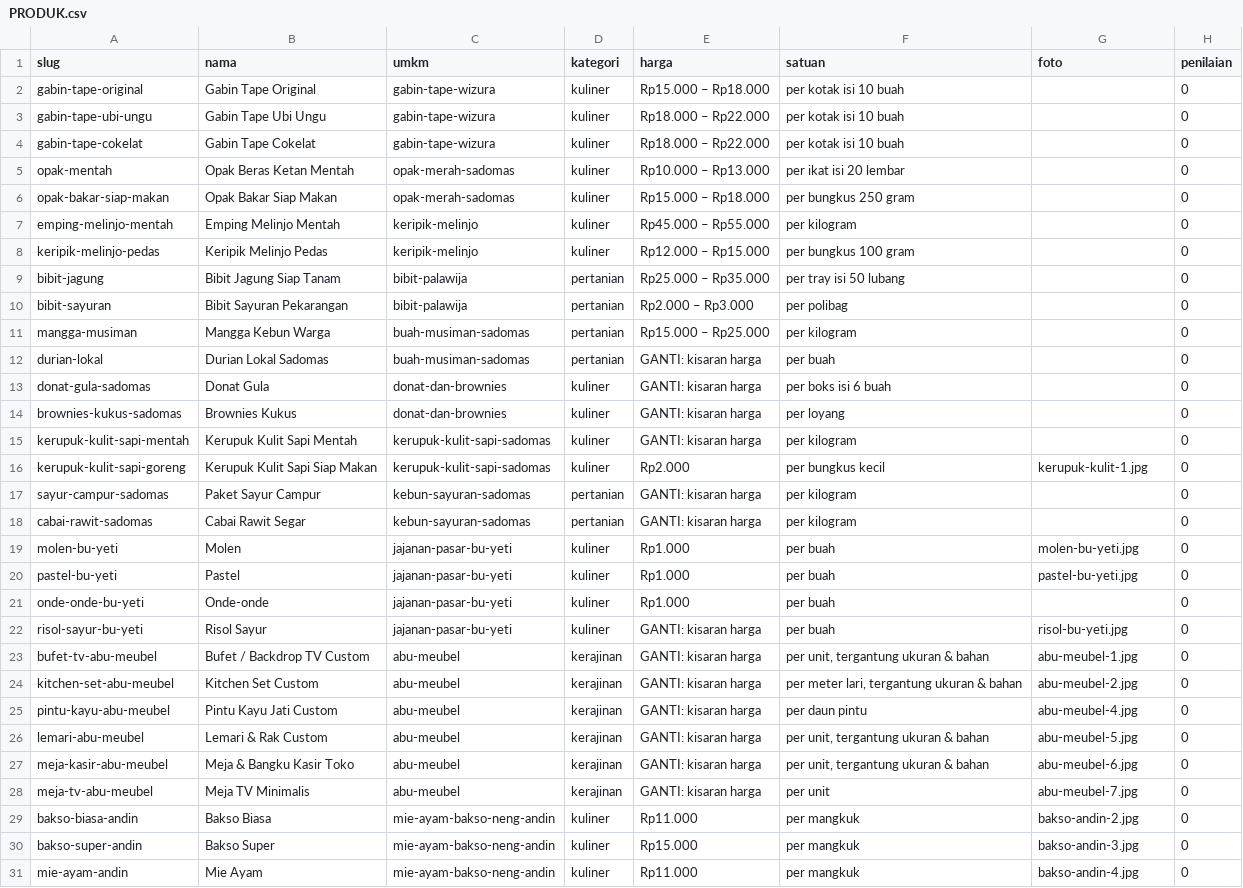
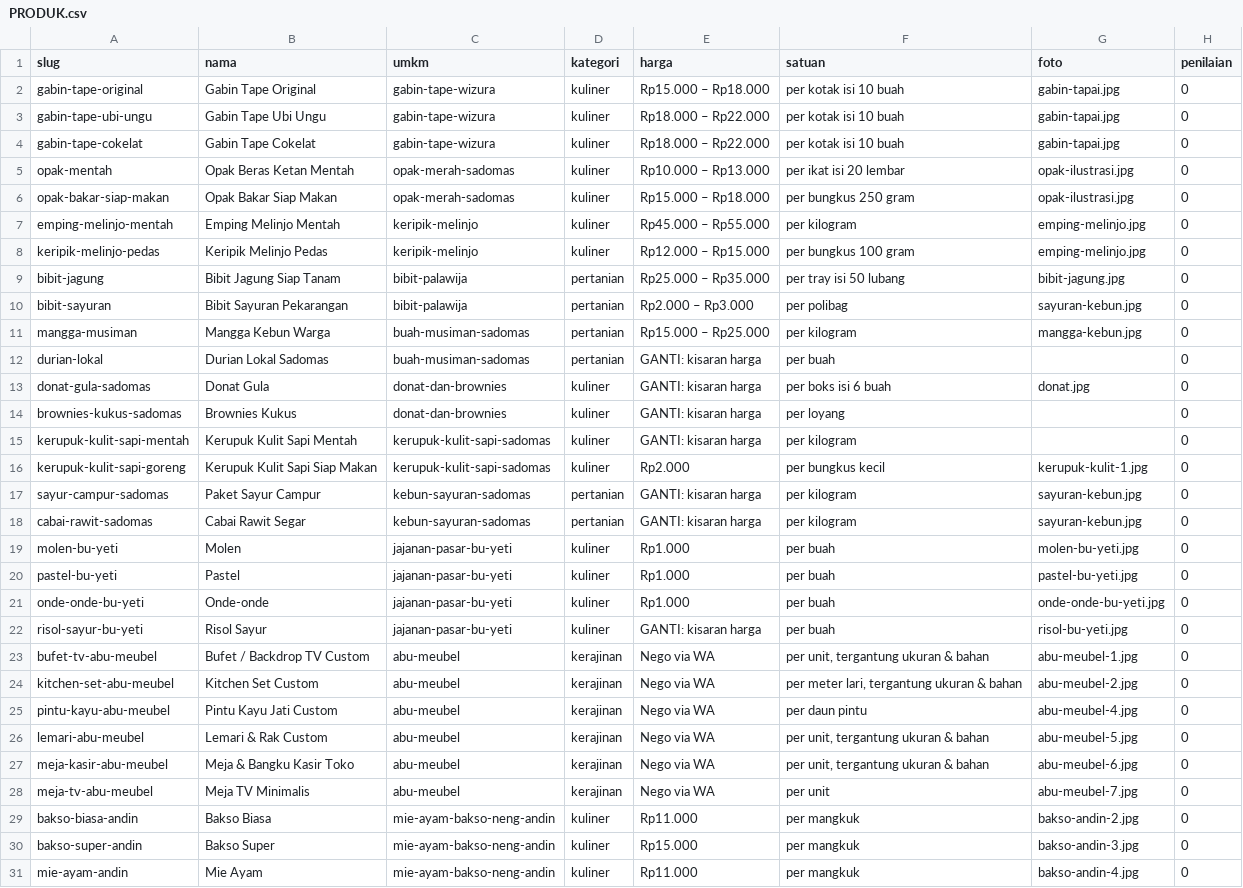
Before and after one commit to 1Leafsrain/katalog-umkm-sadomas, a CSV file: sheet-seed/PRODUK.csv, drawn as a sheet; only a part is shown; the diff covers the shown part only; the diff names each change by its address in the sheet, - before the commit and + after, or states it on an @@ line.

```diff
--- a/sheet-seed/PRODUK.csv
+++ b/sheet-seed/PRODUK.csv
-G2:G4 (foto): (empty)
+G2:G4 (foto): gabin-tapai.jpg
-G5:G6 (foto): (empty)
+G5:G6 (foto): opak-ilustrasi.jpg
-G7:G8 (foto): (empty)
+G7:G8 (foto): emping-melinjo.jpg
-G9 (foto): (empty)
+G9 (foto): bibit-jagung.jpg
-G10 (foto): (empty)
+G10 (foto): sayuran-kebun.jpg
-G11 (foto): (empty)
+G11 (foto): mangga-kebun.jpg
-G13 (foto): (empty)
+G13 (foto): donat.jpg
-G17:G18 (foto): (empty)
+G17:G18 (foto): sayuran-kebun.jpg
-G21 (foto): (empty)
+G21 (foto): onde-onde-bu-yeti.jpg
-E23:E28 (harga): GANTI: kisaran harga
+E23:E28 (harga): Nego via WA
```
Also changed, not shown: 3 edited cells elsewhere in this file, sheet-seed/DESA.csv, sheet-seed/UMKM.csv, 7 other files.
